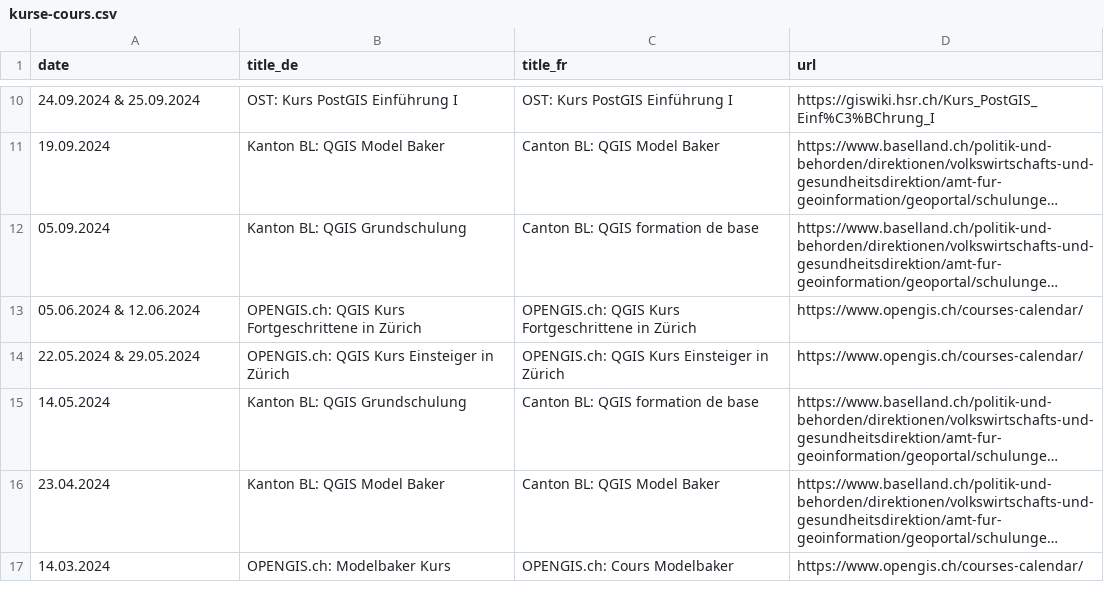
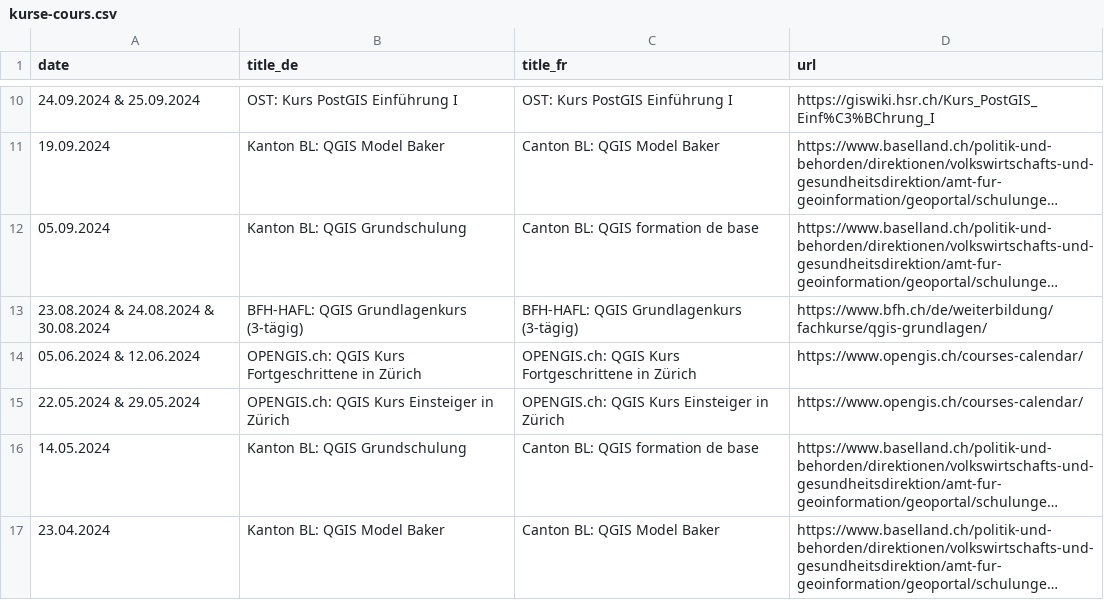
Before and after one commit to qgis-ch/qgis-ch-website, a CSV file: _data/kurse-cours.csv, drawn as a sheet; only a part is shown, gaps mark what is left out; the shorter side is filled out with more unchanged rows; long unchanged cells end in …; the diff names each change by its address in the sheet, - before the commit and + after, or states it on an @@ line.

Commit message:
Update kurse-cours.csv (#13)
* Update kurse-cours.csv

* Minor format fix

---------

Co-authored-by: webrian@gmx.net <webrian@gmx.net>

```diff
--- a/_data/kurse-cours.csv
+++ b/_data/kurse-cours.csv
+row 13: 23.08.2024 & 24.08.2024 & 30.08.2024 | BFH-HAFL: QGIS Grundlagenkurs (3-tägig) | BFH-HAFL: QGIS Grundlagenkurs (3-tägig) | https://www.bfh.ch/de/weiterbildung/fachkurse/qgis-grundlagen/
```
